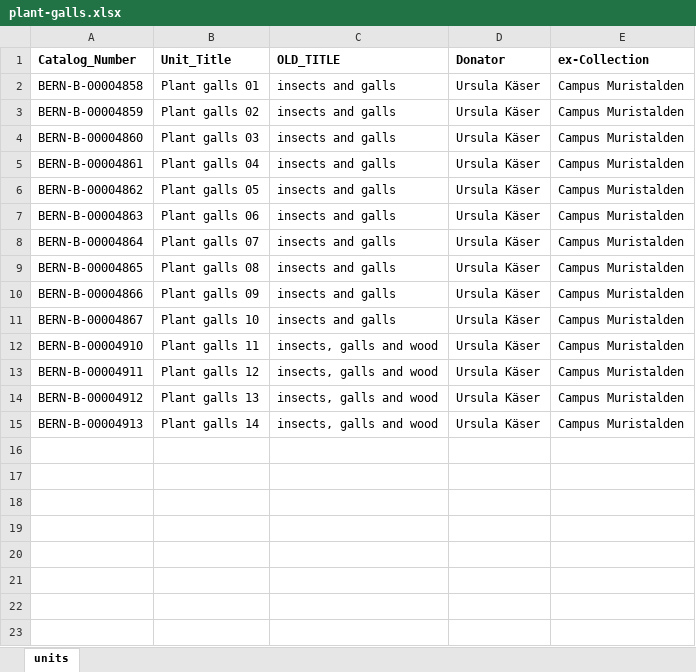
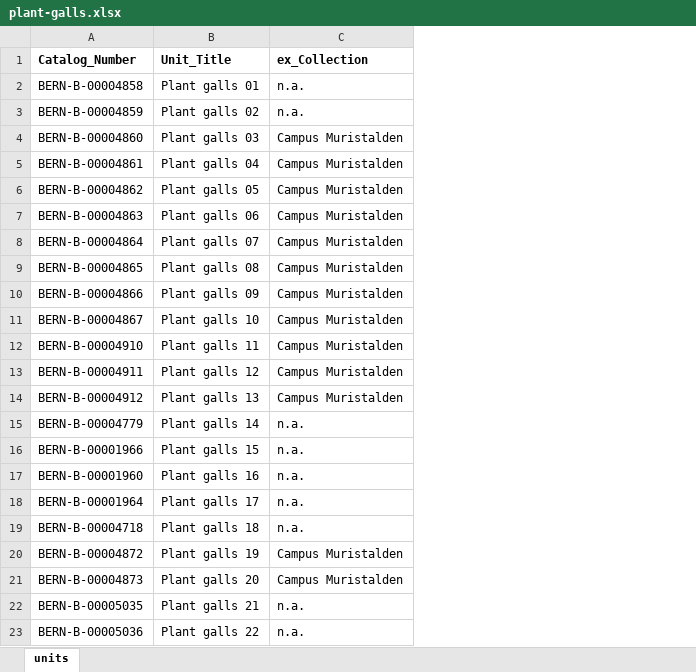
Before and after one commit to DHBern/herbarium-frontend, an Excel workbook: data-preparation/collections/plant-galls.xlsx, sheet units, drawn as a sheet; values as stored, in another font and other column widths than the file's, no borders; conditional formats not drawn; removed rows and columns are numbered as before the commit, all else as after; the diff names each change by its address in the sheet, - before the commit and + after, or states it on an @@ line.

```diff
--- a/data-preparation/collections/plant-galls.xlsx (sheet units)
+++ b/data-preparation/collections/plant-galls.xlsx (sheet units)
-column C (OLD_TITLE), rows 2-15: insects and galls | insects and galls | insects and galls | insects and galls | insects and galls | insects and galls | insects and galls | insects and galls | insects and galls | insects and galls | insects, galls and wood | insects, galls and wood | insects, galls and wood | insects, galls and wood
-column D (Donator), rows 2-15: all Ursula Käser
-C1: ex-Collection
+C1: ex_Collection
-C2:C3 (ex_Collection): Campus Muristalden
+C2:C3 (ex_Collection): n.a.
+row 15: BERN-B-00004779 | Plant galls 14 | n.a.
+row 16: BERN-B-00001966 | Plant galls 15 | n.a.
+row 17: BERN-B-00001960 | Plant galls 16 | n.a.
+row 18: BERN-B-00001964 | Plant galls 17 | n.a.
+row 19: BERN-B-00004718 | Plant galls 18 | n.a.
-A20 (Catalog_Number): BERN-B-00004913
+A20 (Catalog_Number): BERN-B-00004872
-B20 (Unit_Title): Plant galls 14
+B20 (Unit_Title): Plant galls 19
+row 21: BERN-B-00004873 | Plant galls 20 | Campus Muristalden
+row 22: BERN-B-00005035 | Plant galls 21 | n.a.
+row 23: BERN-B-00005036 | Plant galls 22 | n.a.
```
Also changed, not shown: data-preparation/collections/display-herbarium.xlsx, data-preparation/collections/insect-feeding-traces.xlsx, 5 other files.
